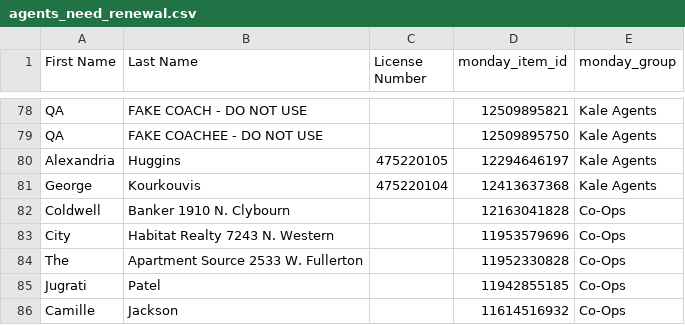
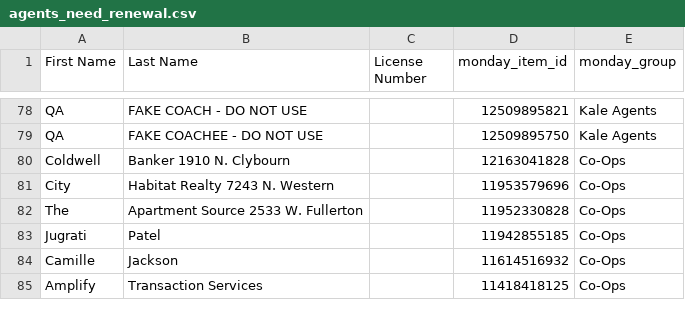
Before and after one commit to delfinparis/kha-agent-renewal-project, a CSV file: agents_need_renewal.csv, drawn as a sheet; only a part is shown, gaps mark what is left out; the shorter side is filled out with more unchanged rows; the diff names each change by its address in the sheet, - before the commit and + after, or states it on an @@ line.

```diff
--- a/agents_need_renewal.csv
+++ b/agents_need_renewal.csv
-row 80: Alexandria | Huggins | 475220105 | 12294646197 | Kale Agents
-row 81: George | Kourkouvis | 475220104 | 12413637368 | Kale Agents
```
Also changed, not shown: 1 other file.
